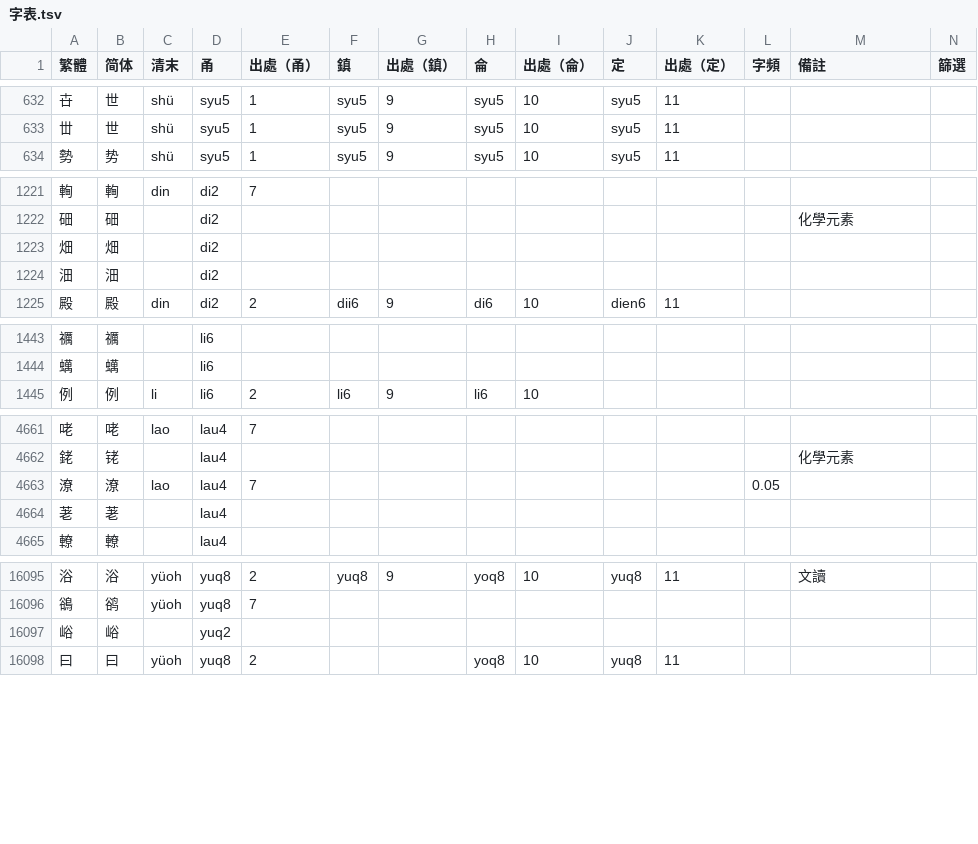
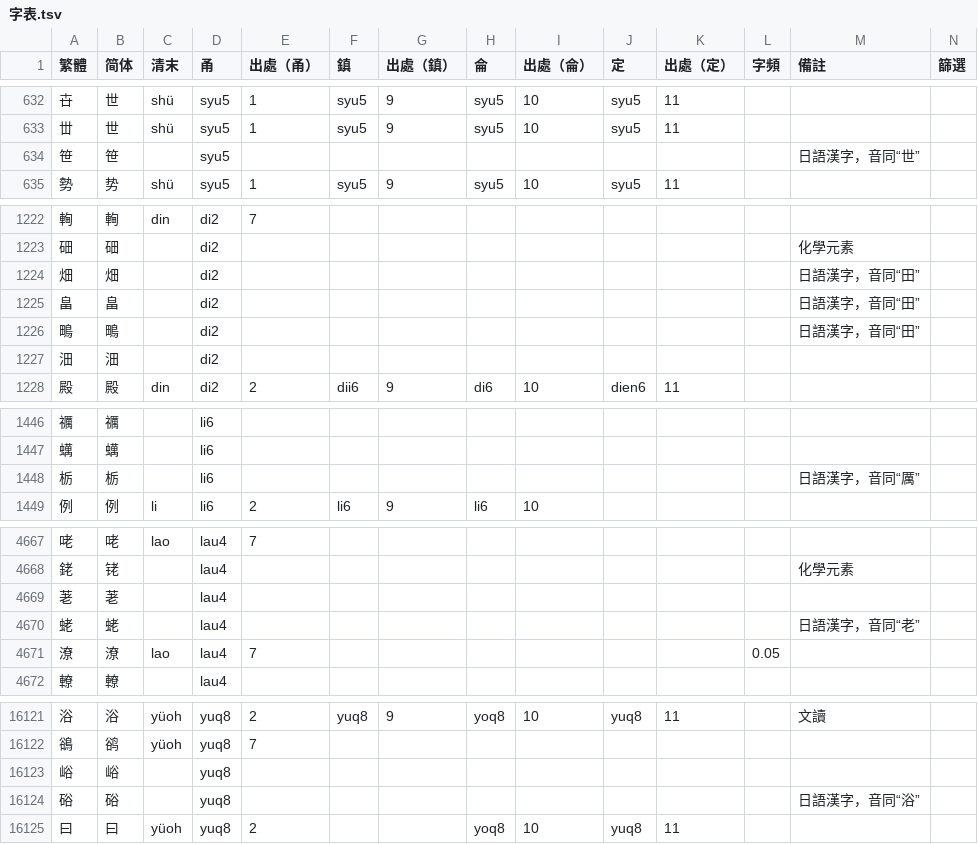
Before and after one commit to ionkaon/dictionary, a TSV file: 字表.tsv, drawn as a sheet; only a part is shown, gaps mark what is left out; the diff covers the shown part only.

```diff
--- a/字表.tsv
+++ b/字表.tsv
@@ -633,2 +633,3 @@
 丗	世	shü	syu5	1	syu5	9	syu5	10	syu5	11			
+笹	笹		syu5									日語漢字，音同“世”	
 勢	势	shü	syu5	1	syu5	9	syu5	10	syu5	11			
@@ -1222,3 +1223,5 @@
 鿬	鿬		di2									化學元素	
-畑	畑		di2										
+畑	畑		di2									日語漢字，音同“田”	
+畠	畠		di2									日語漢字，音同“田”	
+鴫	鴫		di2									日語漢字，音同“田”	
 沺	沺		di2										
@@ -1444,2 +1447,3 @@
 蠇	蠇		li6										
+栃	栃		li6									日語漢字，音同“厲”	
 例	例	li	li6	2	li6	9	li6	10					
@@ -4662,4 +4668,5 @@
 銠	铑		lau4									化學元素	
-潦	潦	lao	lau4	7							0.05		
 荖	荖		lau4										
+蛯	蛯		lau4									日語漢字，音同“老”	
+潦	潦	lao	lau4	7							0.05		
 轑	轑		lau4										
@@ -16096,3 +16122,4 @@
 鵒	鹆	yüoh	yuq8	7									
-峪	峪		yuq2										
+峪	峪		yuq8										
+硲	硲		yuq8									日語漢字，音同“浴”	
 曰	曰	yüoh	yuq8	2			yoq8	10	yuq8	11			
```
Also changed, not shown: 21 added rows and 1 edited cell elsewhere in this file.
